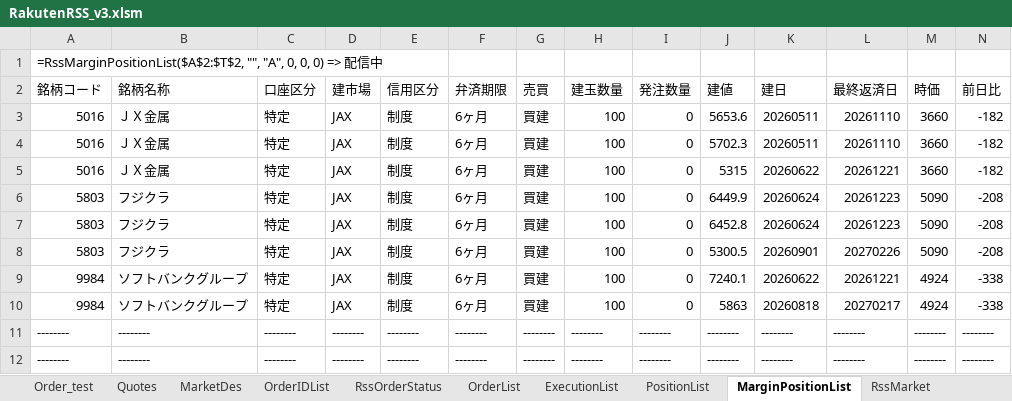
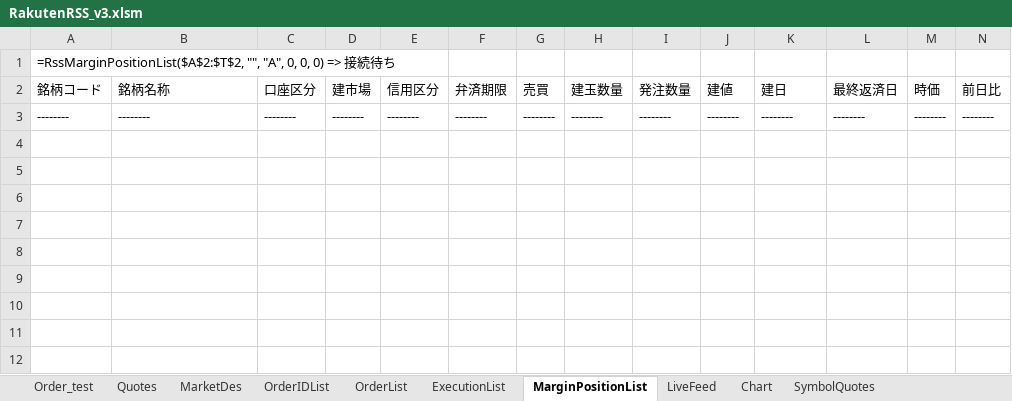
Before and after one commit to SuzukoTakeshi/trading_system_v3, an Excel workbook: rakuten/excel/RakutenRSS_v3.xlsm, sheet MarginPositionList, drawn as a sheet; only a part is shown; values as stored, in another font and other column widths than the file's, no borders; rows hold the shown columns only; the diff names each change by its address in the sheet, - before the commit and + after, or states it on an @@ line.

```diff
--- a/rakuten/excel/RakutenRSS_v3.xlsm (sheet MarginPositionList)
+++ b/rakuten/excel/RakutenRSS_v3.xlsm (sheet MarginPositionList)
-sheet tab: RssOrderStatus
-sheet tab: PositionList
-sheet tab: RssMarket
+sheet tab: LiveFeed
+sheet tab: Chart
+sheet tab: SymbolQuotes
-A1 (銘柄コード): …0) => 配信中
+A1 (銘柄コード): …0) => 接続待ち
-row 3: 5016 | ＪＸ金属 | 特定 | JAX | 制度 | 6ヶ月 | 買建 | 100 | 0 | 5653.6 | 20260511 | 20261110 | 3660 | -182
-row 4: 5016 | ＪＸ金属 | 特定 | JAX | 制度 | 6ヶ月 | 買建 | 100 | 0 | 5702.3 | 20260511 | 20261110 | 3660 | -182
-row 5: 5016 | ＪＸ金属 | 特定 | JAX | 制度 | 6ヶ月 | 買建 | 100 | 0 | 5315 | 20260622 | 20261221 | 3660 | -182
-row 6: 5803 | フジクラ | 特定 | JAX | 制度 | 6ヶ月 | 買建 | 100 | 0 | 6449.9 | 20260624 | 20261223 | 5090 | -208
-row 7: 5803 | フジクラ | 特定 | JAX | 制度 | 6ヶ月 | 買建 | 100 | 0 | 6452.8 | 20260624 | 20261223 | 5090 | -208
-row 8: 5803 | フジクラ | 特定 | JAX | 制度 | 6ヶ月 | 買建 | 100 | 0 | 5300.5 | 20260901 | 20270226 | 5090 | -208
-row 9: 9984 | ソフトバンクグループ | 特定 | JAX | 制度 | 6ヶ月 | 買建 | 100 | 0 | 7240.1 | 20260622 | 20261221 | 4924 | -338
-row 10: 9984 | ソフトバンクグループ | 特定 | JAX | 制度 | 6ヶ月 | 買建 | 100 | 0 | 5863 | 20260818 | 20270217 | 4924 | -338
-row 11: -------- | -------- | -------- | -------- | -------- | -------- | -------- | -------- | -------- | -------- | -------- | -------- | -------- | --------
```
Also changed, not shown: sheet ExecutionList, sheet OrderList, sheet OrderIDList, other sheet tabs.
